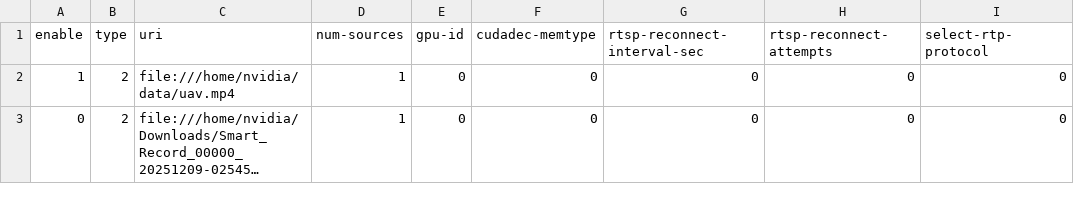
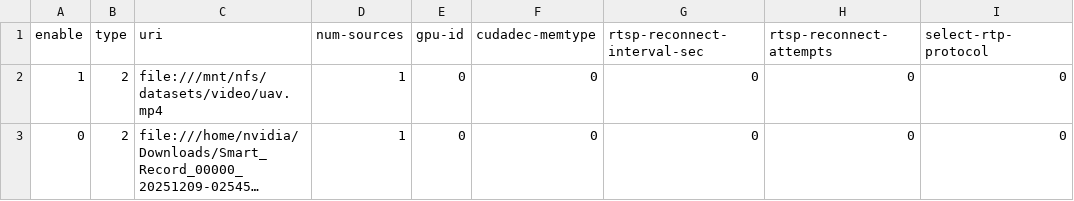
Before and after one commit to karmueo/deepstream-app-custom, a CSV file: src/deepstream-app/configs/yml/file_sources.csv, drawn as a sheet; only a part is shown; long unchanged cells end in …; the diff names each change by its address in the sheet, - before the commit and + after, or states it on an @@ line.

```diff
--- a/src/deepstream-app/configs/yml/file_sources.csv
+++ b/src/deepstream-app/configs/yml/file_sources.csv
-C2 (uri): file:///home/nvidia/data/uav.mp4
+C2 (uri): file:///mnt/nfs/datasets/video/uav.mp4
```
Also changed, not shown: 6 other files.
